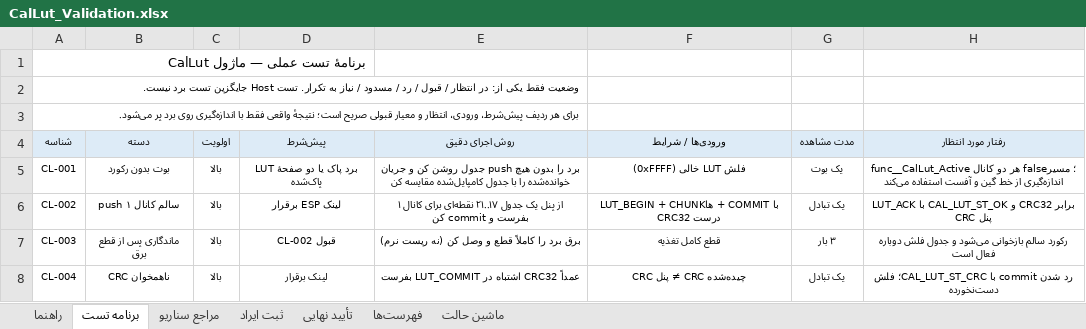
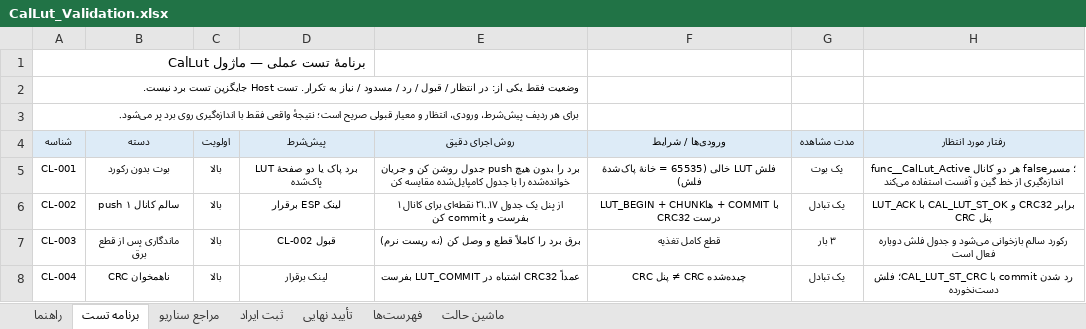
Before and after one commit to sargoliwork101-ui/ChangeOver, an Excel workbook: Firmware/Modules/CalLut/CalLut_Validation.xlsx, sheet برنامه تست, drawn as a sheet; only a part is shown; values as stored, in another font and other column widths than the file's, no borders; the diff names each change by its address in the sheet, - before the commit and + after, or states it on an @@ line.

```diff
--- a/Firmware/Modules/CalLut/CalLut_Validation.xlsx (sheet برنامه تست)
+++ b/Firmware/Modules/CalLut/CalLut_Validation.xlsx (sheet برنامه تست)
-F5 (ورودی‌ها / شرایط): فلش LUT خالی (0xFFFF)
+F5 (ورودی‌ها / شرایط): فلش LUT خالی (65535 = خانهٔ پاک‌شدهٔ فلش)
```
Also changed, not shown: Firmware/Modules/Changeover/Changeover_Board_Validation.xlsx, Firmware/Modules/Diag/Diag_Validation.xlsx, 1 other file.
